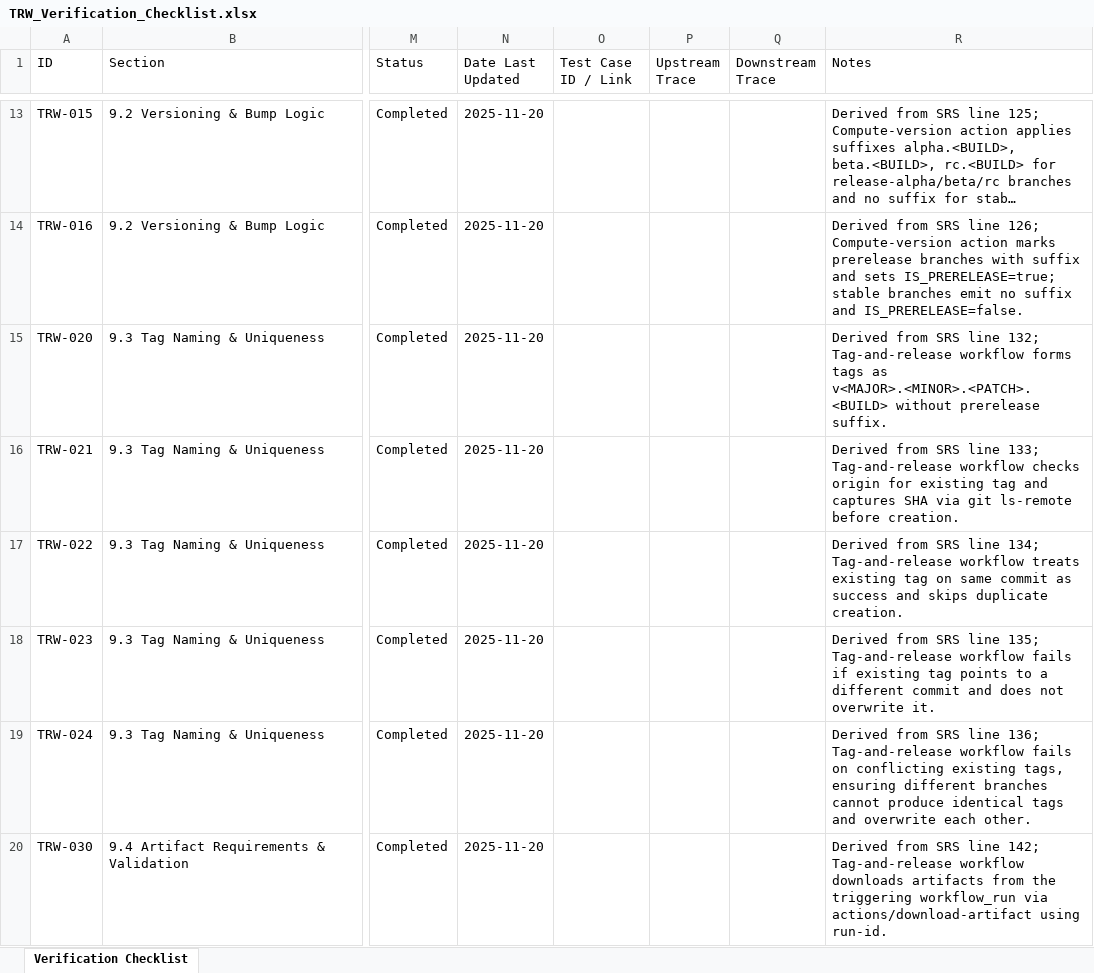
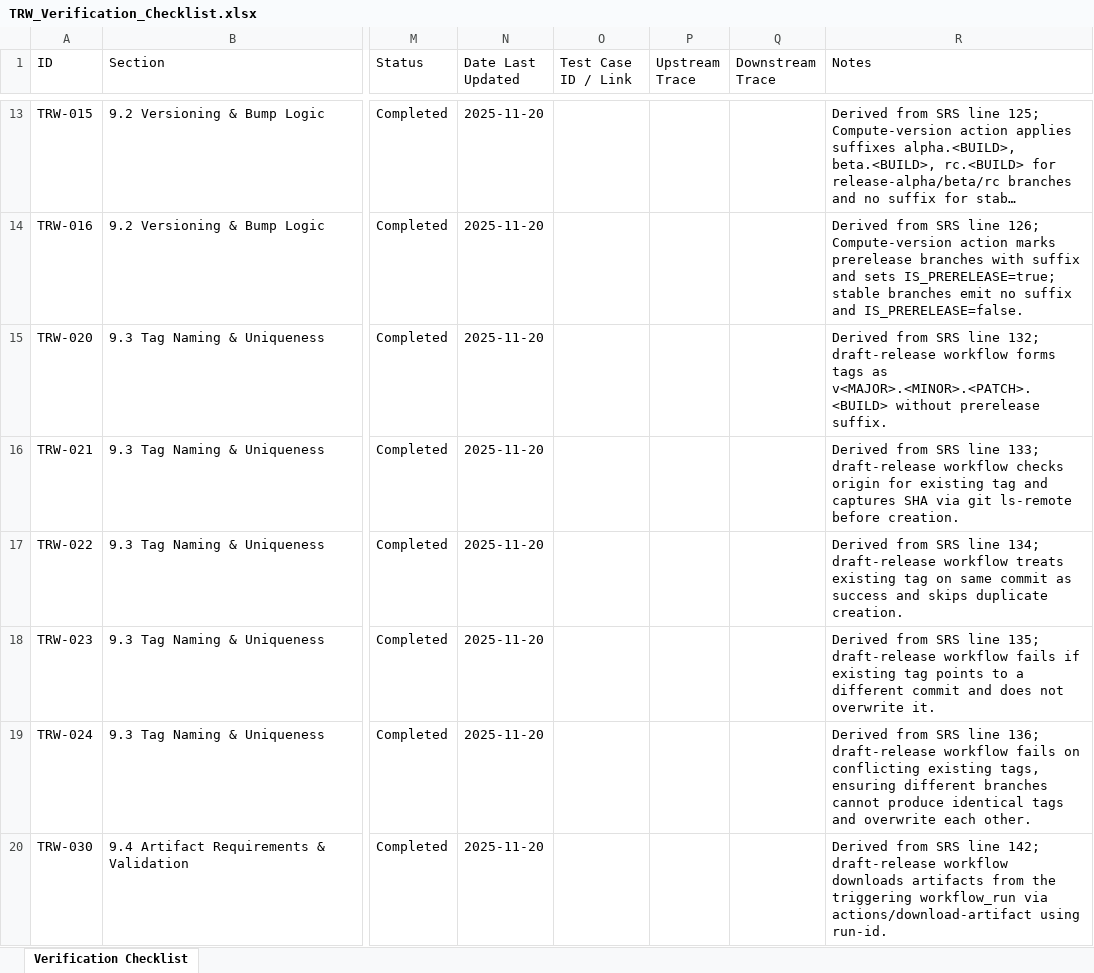
Before and after one commit to LabVIEW-Community-CI-CD/labview-icon-editor-sandbox, an Excel workbook: docs/requirements/TRW_Verification_Checklist.xlsx, sheet Verification Checklist, drawn as a sheet; only a part is shown, gaps mark what is left out; long unchanged cells end in …; values as stored, in another font and other column widths than the file's, no borders; the diff covers the shown part only; the diff names each change by its address in the sheet, - before the commit and + after, or states it on an @@ line.

```diff
--- a/docs/requirements/TRW_Verification_Checklist.xlsx (sheet Verification Checklist)
+++ b/docs/requirements/TRW_Verification_Checklist.xlsx (sheet Verification Checklist)
-R15 (Notes): …line 132; Tag-and-release workflow forms…
+R15 (Notes): …line 132; draft-release workflow forms…
-R16 (Notes): …line 133; Tag-and-release workflow checks…
+R16 (Notes): …line 133; draft-release workflow checks…
-R17 (Notes): …line 134; Tag-and-release workflow treats…
+R17 (Notes): …line 134; draft-release workflow treats…
-R18 (Notes): …line 135; Tag-and-release workflow fails…
+R18 (Notes): …line 135; draft-release workflow fails…
-R19 (Notes): …line 136; Tag-and-release workflow fails…
+R19 (Notes): …line 136; draft-release workflow fails…
-R20 (Notes): …line 142; Tag-and-release workflow downloads…
+R20 (Notes): …line 142; draft-release workflow downloads…
```
Also changed, not shown: 18 edited cells elsewhere in this sheet, 2 other files.
